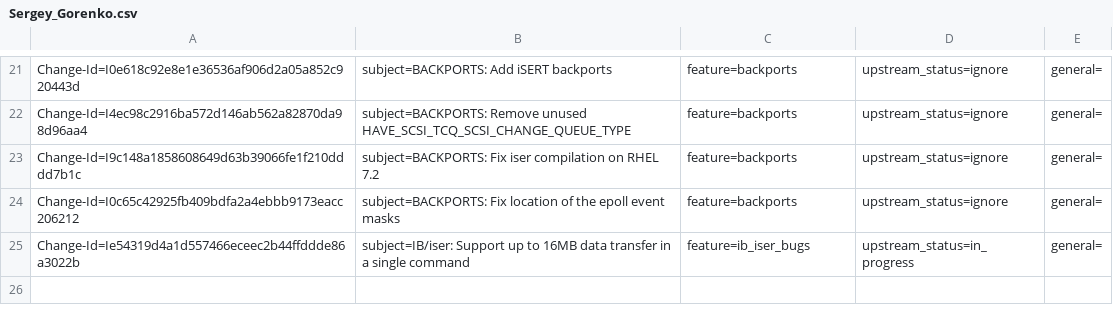
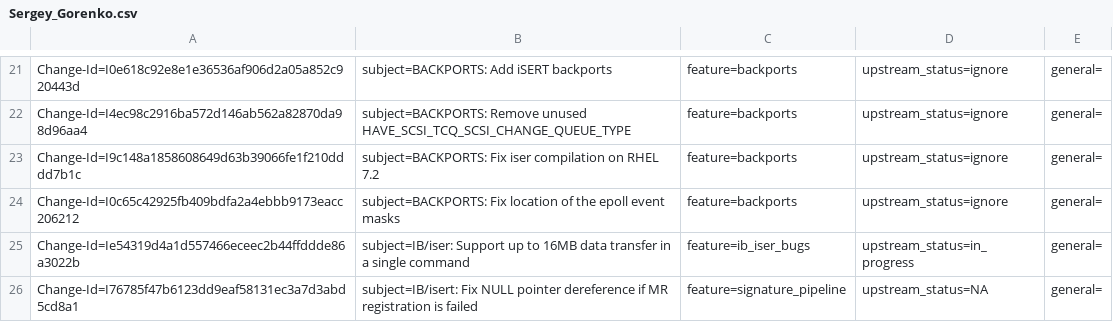
Before and after one commit to huynguyen85/temp_ipsec_inline_ofed_4_7, a CSV file: metadata/Sergey_Gorenko.csv, drawn as a sheet; only a part is shown, gaps mark what is left out; the diff names each change by its address in the sheet, - before the commit and + after, or states it on an @@ line.

Commit message:
IB/isert: Fix NULL pointer dereference if MR registration is failed
We set the send_sig_pipelined flag before trying to post the
response message as a pipelined WR. So we must clear the flag in
the error flow.

Issue: 1916923
Change-Id: I76785f47b6123dd9eaf58131ec3a7d3abd5cd8a1
Signed-off-by: Sergey Gorenko <sergeygo@mellanox.com>

```diff
--- a/metadata/Sergey_Gorenko.csv
+++ b/metadata/Sergey_Gorenko.csv
+row 26: Change-Id=I76785f47b6123dd9eaf58131ec3a7d3abd5cd8a1 | subject=IB/isert: Fix NULL pointer dereference if MR registration is failed | feature=signature_pipeline | upstream_status=NA | general=
```
Also changed, not shown: 1 other file.
